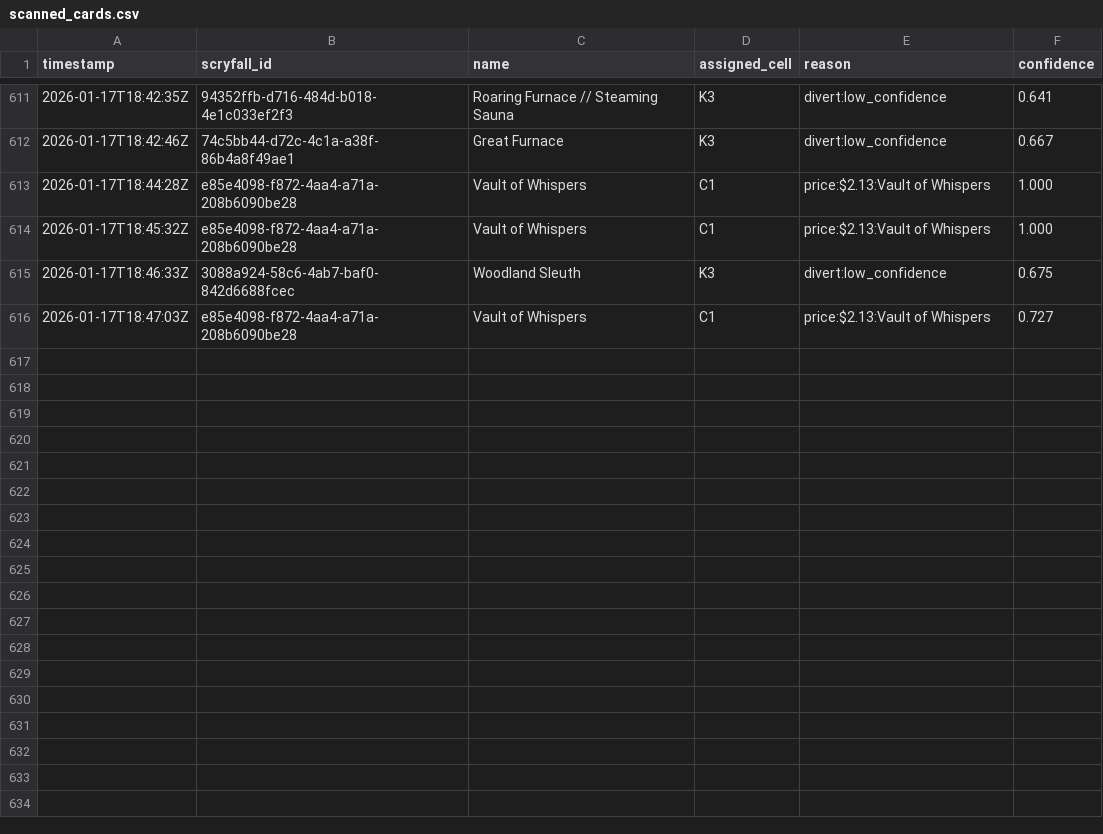
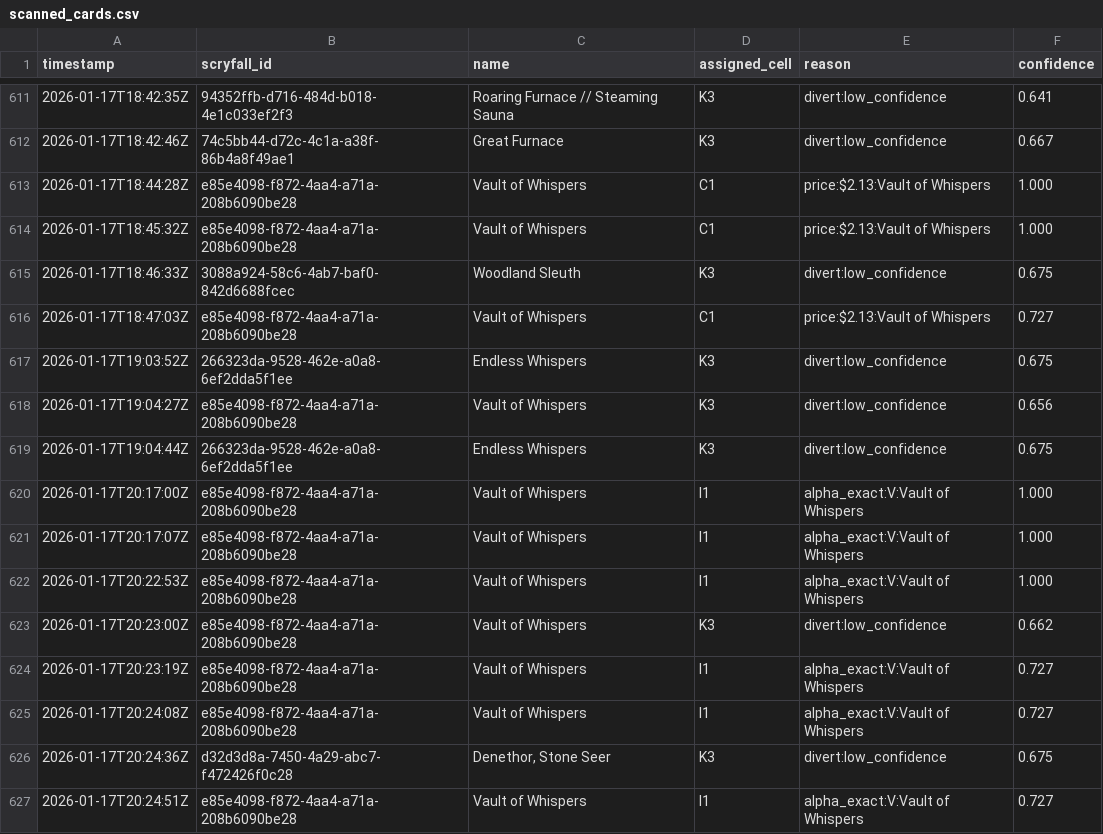
Before and after one commit to BaxterKrug/sort.me, a CSV file: data/scanned_cards.csv, drawn as a sheet; only a part is shown, gaps mark what is left out.

Commit message:
modified:   app/services/__pycache__/ocr_pipeline.cpython-313.pyc 	modified:   app/services/ocr_pipeline.py 	modified:   app/static/app.js 	modified:   app/static/index.html 	modified:   config.yaml 	modified:   data/scanned_cards.csv 	deleted:    data/snapshots/20260117-184746-561684_card.jpg 	deleted:    data/snapshots/20260117-184746-561684_meta.json 	deleted:    data/snapshots/20260117-184746-561684_original.jpg 	new file:   data/snapshots/20260117-202449-322695_card.jpg 	new file:   data/snapshots/20260117-202449-322695_meta.json 	new file:   data/snapshots/20260117-202449-322695_original.jpg     modified:   data/snapshots/debug_collector_prepared.jpg 	modified:   data/snapshots/debug_name_inverted.jpg     modified:   data/snapshots/debug_name_otsu.jpg 	modified:   data/snapshots/debug_name_prepared.jpg 	modified:   data/snapshots/last_snapshot.json 	modified:   main.py 	modified:   server.log

```diff
--- a/data/scanned_cards.csv
+++ b/data/scanned_cards.csv
@@ -616 +616,12 @@ timestamp,scryfall_id,name,assigned_cell,reason,confidence
 2026-01-17T18:47:03Z,e85e4098-f872-4aa4-a71a-208b6090be28,Vault of Whispers,C1,price:$2.13:Vault of Whispers,0.727
+2026-01-17T19:03:52Z,266323da-9528-462e-a0a8-6ef2dda5f1ee,Endless Whispers,K3,divert:low_confidence,0.675
+2026-01-17T19:04:27Z,e85e4098-f872-4aa4-a71a-208b6090be28,Vault of Whispers,K3,divert:low_confidence,0.656
+2026-01-17T19:04:44Z,266323da-9528-462e-a0a8-6ef2dda5f1ee,Endless Whispers,K3,divert:low_confidence,0.675
+2026-01-17T20:17:00Z,e85e4098-f872-4aa4-a71a-208b6090be28,Vault of Whispers,I1,alpha_exact:V:Vault of Whispers,1.000
+2026-01-17T20:17:07Z,e85e4098-f872-4aa4-a71a-208b6090be28,Vault of Whispers,I1,alpha_exact:V:Vault of Whispers,1.000
+2026-01-17T20:22:53Z,e85e4098-f872-4aa4-a71a-208b6090be28,Vault of Whispers,I1,alpha_exact:V:Vault of Whispers,1.000
+2026-01-17T20:23:00Z,e85e4098-f872-4aa4-a71a-208b6090be28,Vault of Whispers,K3,divert:low_confidence,0.662
+2026-01-17T20:23:19Z,e85e4098-f872-4aa4-a71a-208b6090be28,Vault of Whispers,I1,alpha_exact:V:Vault of Whispers,0.727
+2026-01-17T20:24:08Z,e85e4098-f872-4aa4-a71a-208b6090be28,Vault of Whispers,I1,alpha_exact:V:Vault of Whispers,0.727
+2026-01-17T20:24:36Z,d32d3d8a-7450-4a29-abc7-f472426f0c28,"Denethor, Stone Seer",K3,divert:low_confidence,0.675
+2026-01-17T20:24:51Z,e85e4098-f872-4aa4-a71a-208b6090be28,Vault of Whispers,I1,alpha_exact:V:Vault of Whispers,0.727
```
Also changed, not shown: 17 other files.
